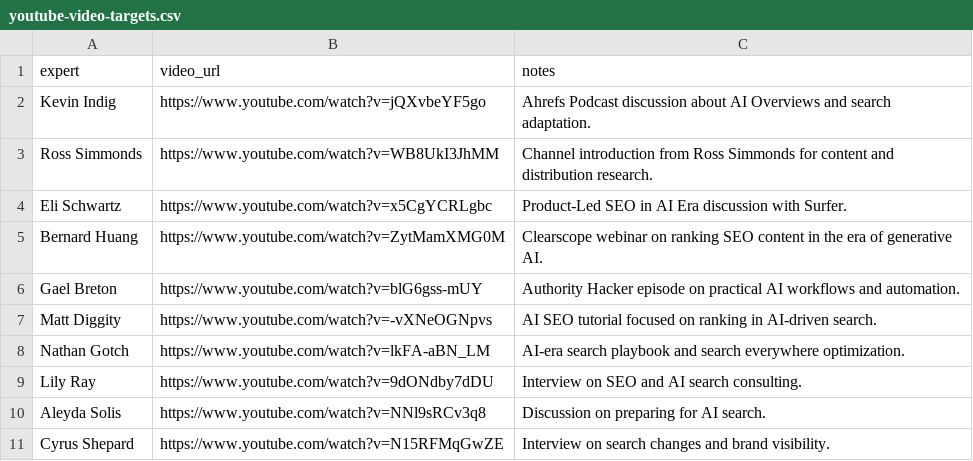
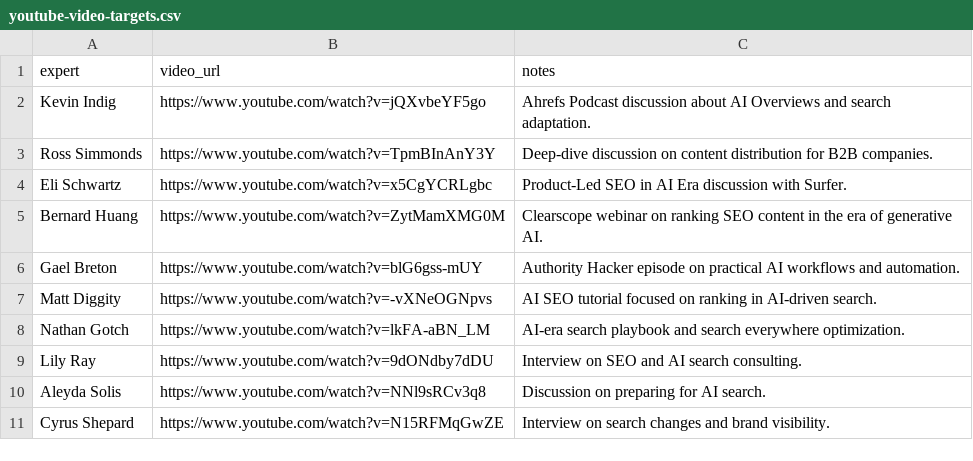
Before and after one commit to Vann4799/ai-seo-knowledge-base, a CSV file: research/youtube-video-targets.csv, drawn as a sheet.

```diff
--- a/research/youtube-video-targets.csv
+++ b/research/youtube-video-targets.csv
@@ -2,3 +2,3 @@ expert,video_url,notes
 Kevin Indig,https://www.youtube.com/watch?v=jQXvbeYF5go,Ahrefs Podcast discussion about AI Overviews and search adaptation.
-Ross Simmonds,https://www.youtube.com/watch?v=WB8UkI3JhMM,Channel introduction from Ross Simmonds for content and distribution research.
+Ross Simmonds,https://www.youtube.com/watch?v=TpmBInAnY3Y,Deep-dive discussion on content distribution for B2B companies.
 Eli Schwartz,https://www.youtube.com/watch?v=x5CgYCRLgbc,Product-Led SEO in AI Era discussion with Surfer.
```
Also changed, not shown: research/linkedin-posts/manifest.csv, 13 other files.
